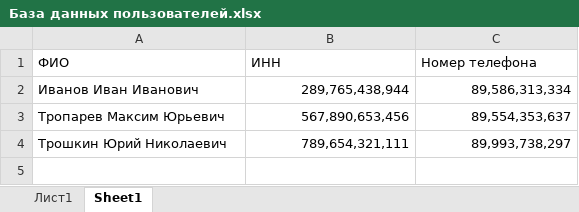
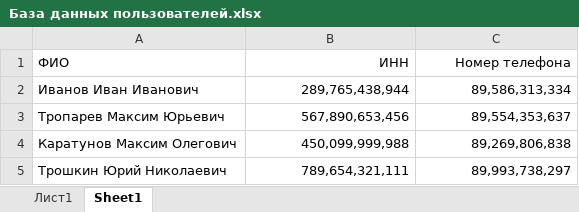
Before and after one commit to SonyaProjects/EXCELFINDERBOT, an Excel workbook: База данных пользователей.xlsx, sheet Sheet1, drawn as a sheet; values as stored, in another font and other column widths than the file's, no borders; the diff names each change by its address in the sheet, - before the commit and + after, or states it on an @@ line.

Commit message:
Database

```diff
--- a/База данных пользователей.xlsx (sheet Sheet1)
+++ b/База данных пользователей.xlsx (sheet Sheet1)
-B1:C1 alignment: left
+B1:C1 alignment: right
+row 4: Каратунов Максим Олегович | 450,099,999,988 | 89,269,806,838
```
